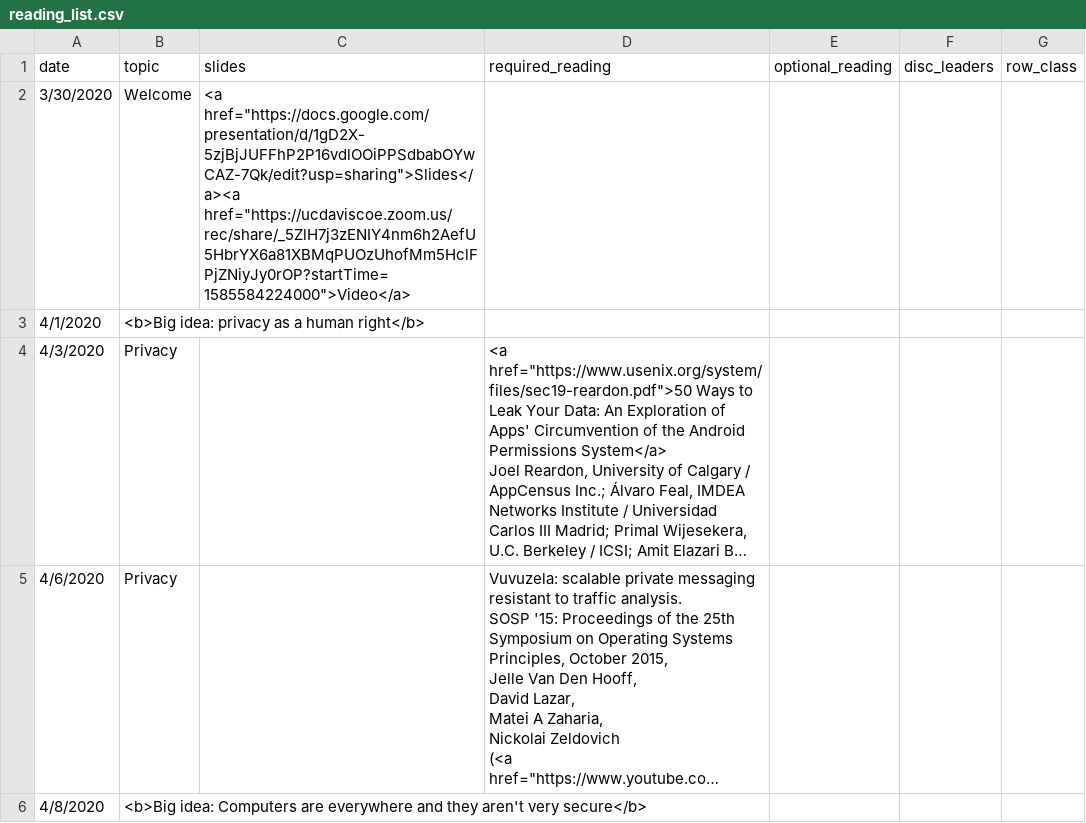
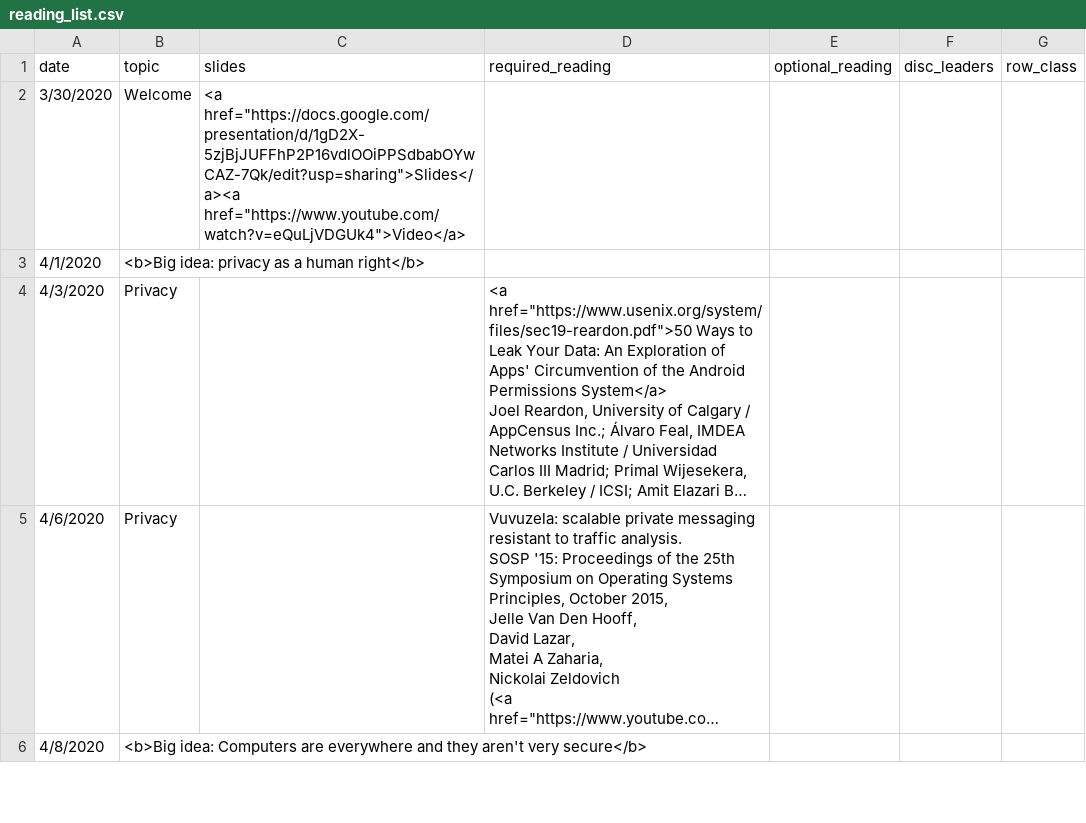
Before and after one commit to kingst/kingst-ucdavis, a CSV file: classes/s20-ecs153/reading_list.csv, drawn as a sheet; only a part is shown; long unchanged cells end in ….

Commit message:
switch to youtube

```diff
--- a/classes/s20-ecs153/reading_list.csv
+++ b/classes/s20-ecs153/reading_list.csv
@@ -1,3 +1,3 @@
 date,topic,slides,required_reading,optional_reading,disc_leaders,row_class
-3/30/2020,Welcome,"<a href=""https://docs.google.com/presentation/d/1gD2X-5zjBjJUFFhP2P16vdlOOiPPSdbabOYwCAZ-7Qk/edit?usp=sharing"">Slides</a><a href=""https://ucdaviscoe.zoom.us/rec/share/_5ZlH7j3zENIY4nm6h2AefU5HbrYX6a81XBMqPUOzUhofMm5HclFPjZNiyJy0rOP?startTime=1585584224000"">Video</a>",,,,
+3/30/2020,Welcome,"<a href=""https://docs.google.com/presentation/d/1gD2X-5zjBjJUFFhP2P16vdlOOiPPSdbabOYwCAZ-7Qk/edit?usp=sharing"">Slides</a><a href=""https://www.youtube.com/watch?v=eQuLjVDGUk4"">Video</a>",,,,
 4/1/2020,<b>Big idea: privacy as a human right</b>,,,,,
```
